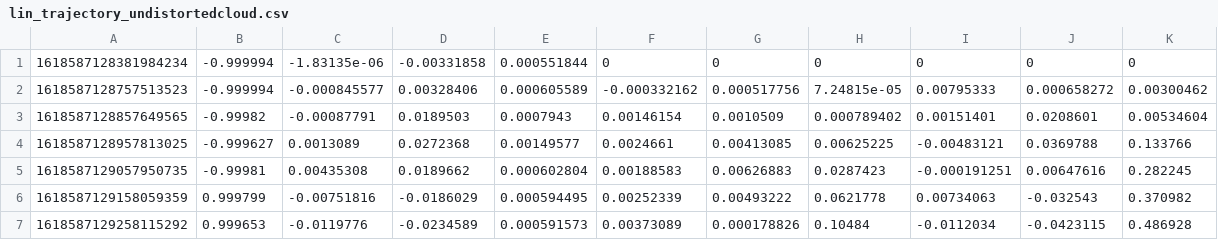
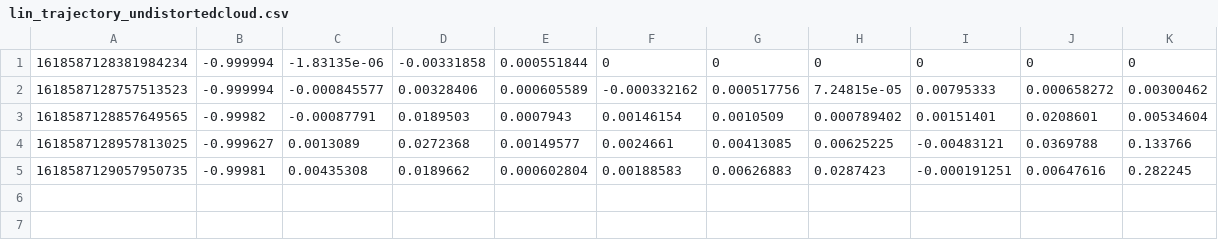
Before and after one commit to HyeonnSeo/imu_lidar_calibration, a CSV file: linkalibr/data/lin_trajectory_undistortedcloud.csv, drawn as a sheet; the diff names each change by its address in the sheet, - before the commit and + after, or states it on an @@ line.

```diff
--- a/linkalibr/data/lin_trajectory_undistortedcloud.csv
+++ b/linkalibr/data/lin_trajectory_undistortedcloud.csv
-row 6: 1618587129158059359 | 0.999799 | -0.00751816 | -0.0186029 | 0.000594495 | 0.00252339 | 0.00493222 | 0.0621778 | 0.00734063 | -0.032543 | 0.370982
-row 7: 1618587129258115292 | 0.999653 | -0.0119776 | -0.0234589 | 0.000591573 | 0.00373089 | 0.000178826 | 0.10484 | -0.0112034 | -0.0423115 | 0.486928
```
Also changed, not shown: linkalibr/data/lin_bias_undistortedcloud.csv, linkalibr/data/lin_calib_extrinsics_undistortedcloud.csv, 8 other files.
